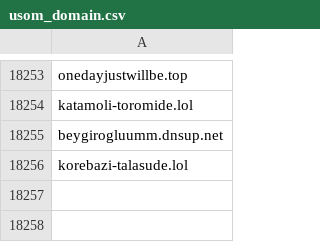
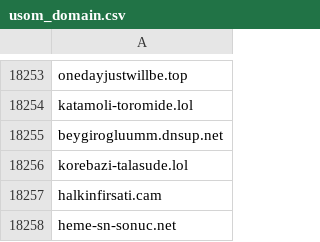
Before and after one commit to InfoSEC-TR/usom-ioc-sync, a CSV file: output/usom_domain.csv, drawn as a sheet; only a part is shown, gaps mark what is left out.

```diff
--- a/output/usom_domain.csv
+++ b/output/usom_domain.csv
@@ -18256 +18256,3 @@ beygirogluumm.dnsup.net
 korebazi-talasude.lol
+halkinfirsati.cam
+heme-sn-sonuc.net
```
Also changed, not shown: 3 other files.
